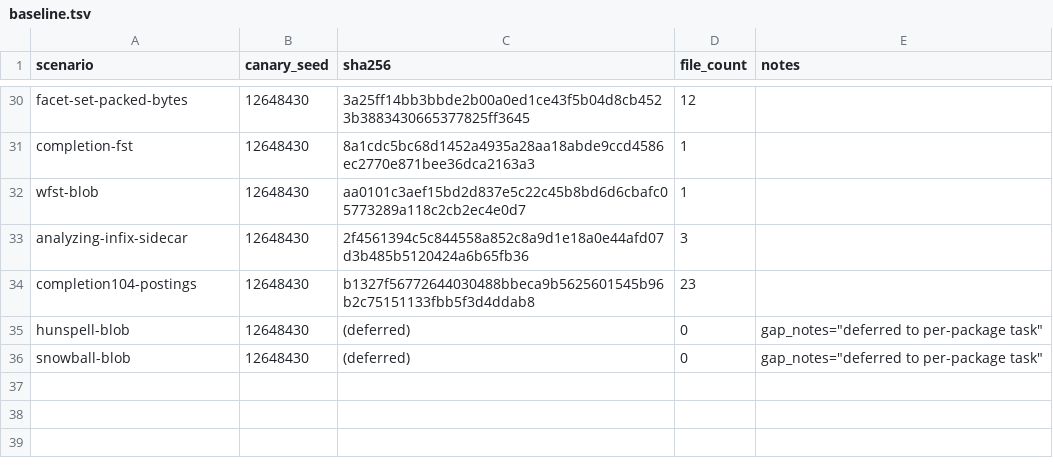
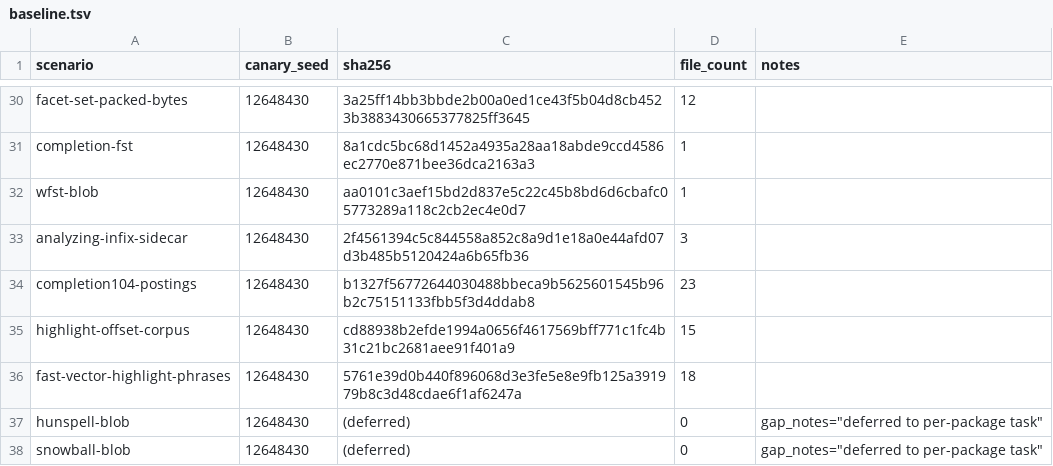
Before and after one commit to FlavioCFOliveira/Gocene, a TSV file: tools/lucene-fixtures/manifests/baseline.tsv, drawn as a sheet; only a part is shown, gaps mark what is left out; the diff names each change by its address in the sheet, - before the commit and + after, or states it on an @@ line.

Commit message:
feat(sprint-114/T14): highlight — offset stores + UnifiedHighlighter + FVH compat
Ninth per-package compat task (rmp 4622). Cover lucene-highlighter's
term-vector offset stores, UnifiedHighlighter snippets and
FastVectorHighlighter phrase boundaries.

Two new harness scenarios (Java) — byte-deterministic at canary seeds:
- HighlightOffsetCorpusScenario ('highlight-offset-corpus') — runs
  UnifiedHighlighter over a fixed query set and emits highlights.tsv
  (query_id, doc_id, snippet_index, snippet_text).
- FastVectorHighlightPhrasesScenario ('fast-vector-highlight-phrases') —
  indexes with term vectors+positions+offsets, runs FastVectorHighlighter
  on phrase queries, emits fvh-phrases.tsv (query_id, doc_id,
  phrase_index, phrase_text, start_offset, end_offset).

Also added TsvEscape.java (shared escape helper) and verify-highlight-
offsets / verify-fvh-phrases subcommands to Main.java.

ScenarioDeterminismTest covers 35 scenarios × 2 seeds.

Go-side internal/compat/highlight/ (//go:build compat):
- highlight.go: TSV helpers.
- offset_stores_compat_test.go: offset round-trip parity over
  term-vectors-format fixture.
- unified_highlighter_compat_test.go: UH snippet parity over new
  scenario.
- fast_vector_highlight_compat_test.go: FVH phrase parity.
- deferred_highlight_compat_test.go: 3 deferrals citing the
  TermVectorLeafReader / UH / FVH audit rows verbatim + SegmentReader
  core-readers gap.

manifests/baseline.tsv: +2 rows.

Validated: mvn verify PASS; go test -tags compat ./internal/compat/
highlight/... PASS (23.3s, 9 test funcs × 2-seed subtests, 3 documented
SKIPs); corpus-baseline 35/35 PASS; manifest delta exactly +2 rows.

Acceptance criteria met: all classes pass with documented deferrals;
new scenarios byte-deterministic; corpus-baseline succeeds; all 3 audit
rows addressed; no production code modified outside the scope.

```diff
--- a/tools/lucene-fixtures/manifests/baseline.tsv
+++ b/tools/lucene-fixtures/manifests/baseline.tsv
+row 35: highlight-offset-corpus | 12648430 | cd88938b2efde1994a0656f4617569bff771c1fc4b31c21bc2681aee91f401a9 | 15
+row 36: fast-vector-highlight-phrases | 12648430 | 5761e39d0b440f896068d3e3fe5e8e9fb125a391979b8c3d48cdae6f1af6247a | 18
```
Also changed, not shown: 10 other files.
